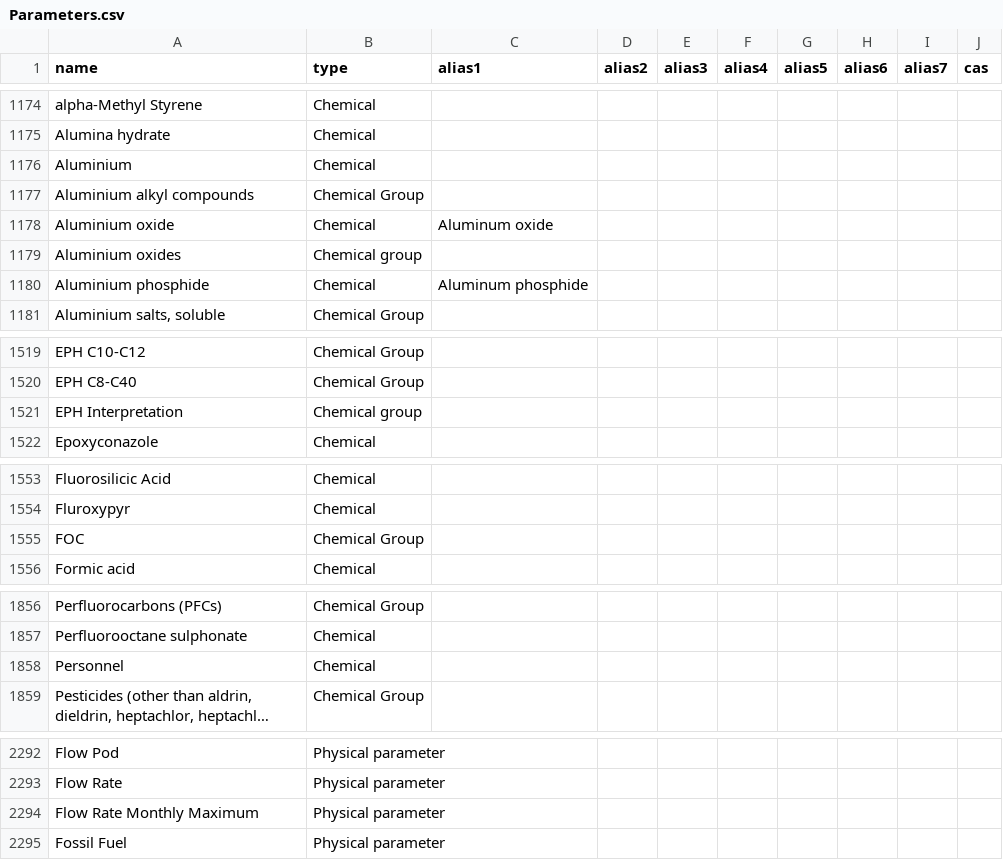
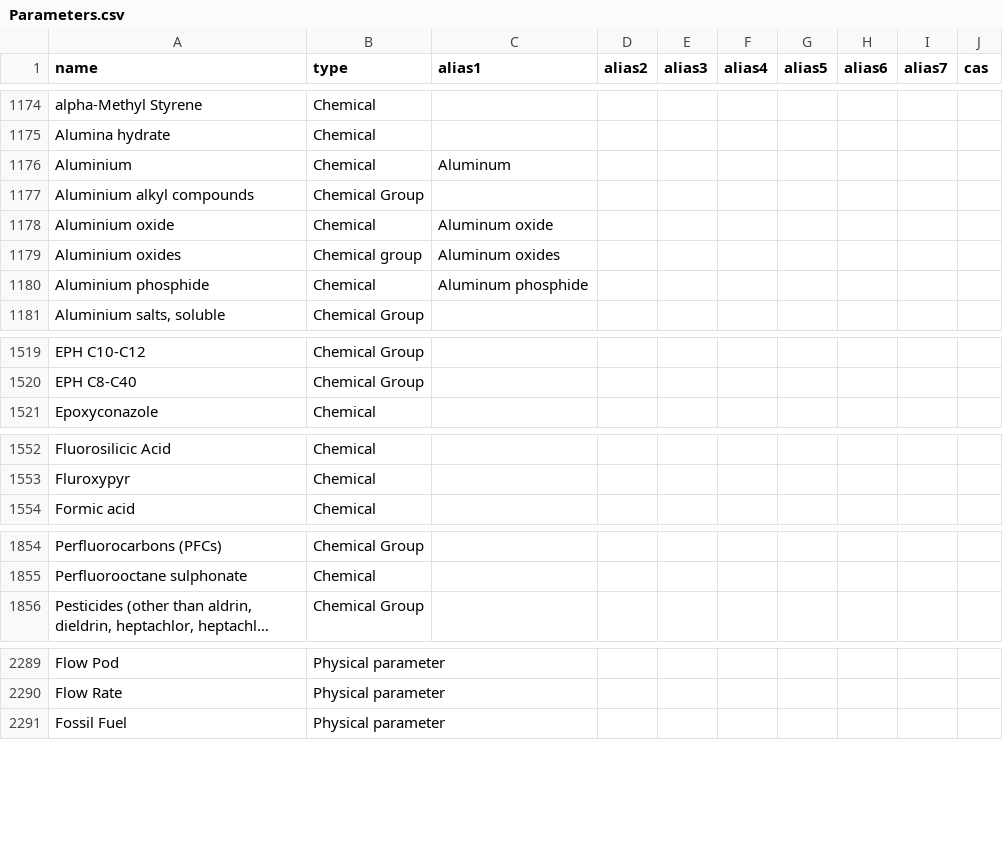
Before and after one commit to DEFRA/data-returns-data-exchange, a CSV file: src/main/resources/db/data/Parameters.csv, drawn as a sheet; only a part is shown, gaps mark what is left out; long unchanged cells end in …; the diff covers the shown part only; the diff names each change by its address in the sheet, - before the commit and + after, or states it on an @@ line.

Commit message:
Parameterfixes (#29)
* Fix inconsistency in capitalisation

* Add US spelling 'aluminum' as alias for some parameters

* Change to 'Dry' - yes/no is text value

* Delete parameters EPH, EPH interpretation, FOC, Personnel, Flow rate monthly maximum, Grand total and oil fingerprint file location - agreed with Katie Hughes

* Fix missing double quote

* Update parameter hierarchy to match parameter file updates

```diff
--- a/src/main/resources/db/data/Parameters.csv
+++ b/src/main/resources/db/data/Parameters.csv
-C1176 (alias1): (empty)
+C1176 (alias1): Aluminum
-C1179 (alias1): (empty)
+C1179 (alias1): Aluminum oxides
-row 1521: EPH Interpretation | Chemical group
-row 1555: FOC | Chemical Group
-row 1858: Personnel | Chemical
-row 2294: Flow Rate Monthly Maximum | Physical parameter
```
Also changed, not shown: 3 removed rows and 3 edited cells elsewhere in this file, 1 other file.
